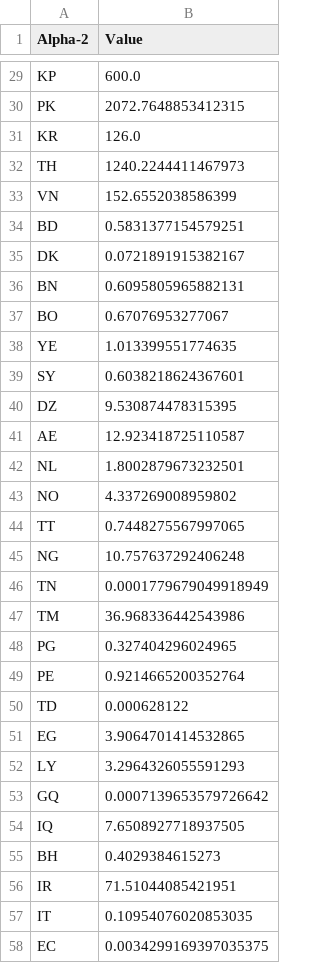
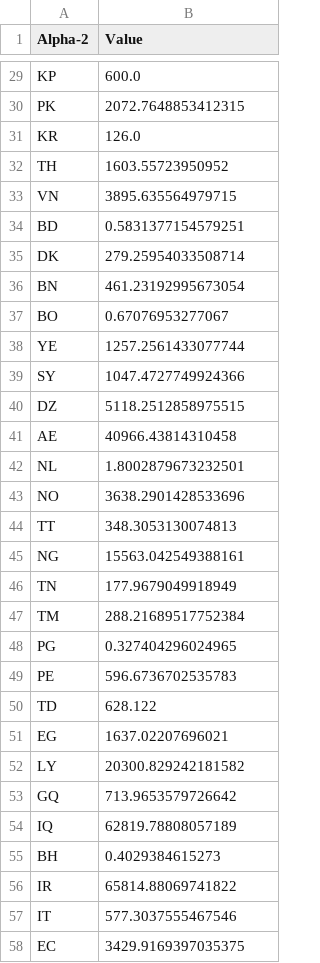
Before and after one commit to kiln/carbonmap.org, a CSV file: data/Maps/Reserves.csv, drawn as a sheet; only a part is shown, gaps mark what is left out; the diff covers the shown part only.

Commit message:
Correct Reserves cartogram
Whoops! It looks as though the numbers for oil reserves were
out by a factor of a million.

```diff
--- a/data/Maps/Reserves.csv
+++ b/data/Maps/Reserves.csv
@@ -31,28 +31,28 @@ PK,2072.7648853412315
 KR,126.0
-TH,1240.2244411467973
-VN,152.6552038586399
+TH,1603.55723950952
+VN,3895.635564979715
 BD,0.5831377154579251
-DK,0.0721891915382167
-BN,0.6095805965882131
+DK,279.25954033508714
+BN,461.23192995673054
 BO,0.67076953277067
-YE,1.013399551774635
-SY,0.6038218624367601
-DZ,9.530874478315395
-AE,12.923418725110587
+YE,1257.2561433077744
+SY,1047.4727749924366
+DZ,5118.2512858975515
+AE,40966.43814310458
 NL,1.8002879673232501
-NO,4.337269008959802
-TT,0.7448275567997065
-NG,10.757637292406248
-TN,0.0001779679049918949
-TM,36.968336442543986
+NO,3638.2901428533696
+TT,348.3053130074813
+NG,15563.042549388161
+TN,177.9679049918949
+TM,288.21689517752384
 PG,0.327404296024965
-PE,0.9214665200352764
-TD,0.000628122
-EG,3.9064701414532865
-LY,3.2964326055591293
-GQ,0.0007139653579726642
-IQ,7.6508927718937505
+PE,596.6736702535783
+TD,628.122
+EG,1637.02207696021
+LY,20300.829242181582
+GQ,713.9653579726642
+IQ,62819.78808057189
 BH,0.4029384615273
-IR,71.51044085421951
-IT,0.10954076020853035
-EC,0.0034299169397035375
+IR,65814.88069741822
+IT,577.3037555467546
+EC,3429.9169397035375
```
Also changed, not shown: 26 edited cells elsewhere in this file, data/Maps/With alpha-2/Reserves.csv, data/dumped.csv, 4 other files.
